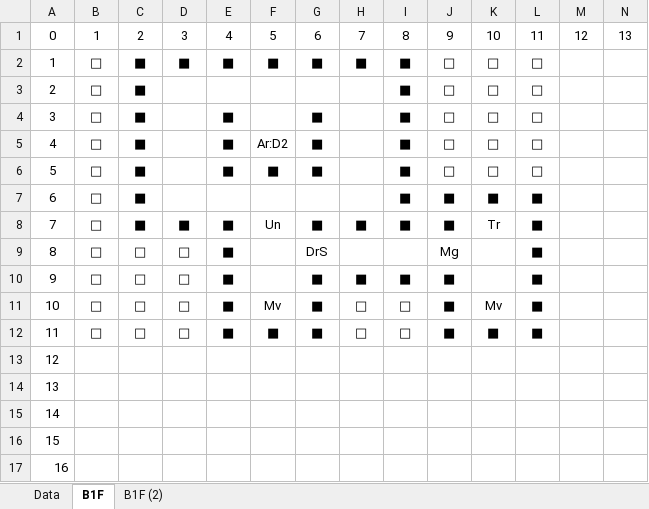
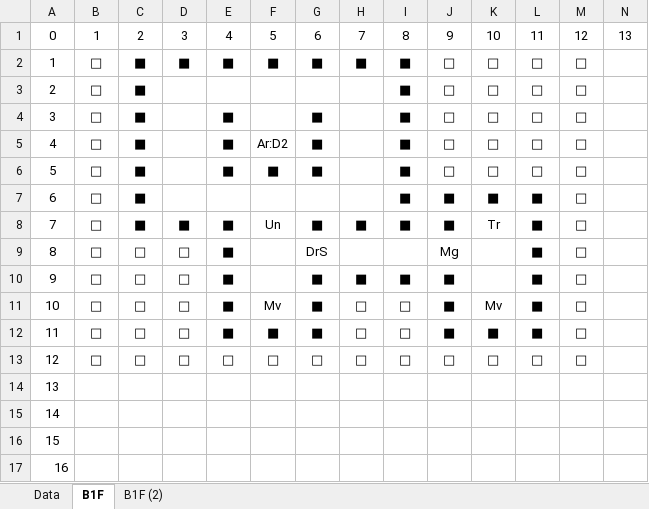
Before and after one commit to seedsclaft/hibikakeut, an Excel workbook: Assets/Data/Dungeon0032.xlsx, sheet B1F, drawn as a sheet; only a part is shown; values as stored, in another font and other column widths than the file's, no borders; the diff names each change by its address in the sheet, - before the commit and + after, or states it on an @@ line.

```diff
--- a/Assets/Data/Dungeon0032.xlsx (sheet B1F)
+++ b/Assets/Data/Dungeon0032.xlsx (sheet B1F)
-M2:M13: (empty)
+M2:M13: □
-B13: (empty)
+B13: □
-C13: (empty)
+C13: □
-D13: (empty)
+D13: □
-E13: (empty)
+E13: □
-F13: (empty)
+F13: □
-G13: (empty)
+G13: □
-H13: (empty)
+H13: □
-I13: (empty)
+I13: □
-J13: (empty)
+J13: □
-K13: (empty)
+K13: □
-L13: (empty)
+L13: □
```
Also changed, not shown: sheet B1F (2), Assets/Data/SE.xlsx, 11 other files.
